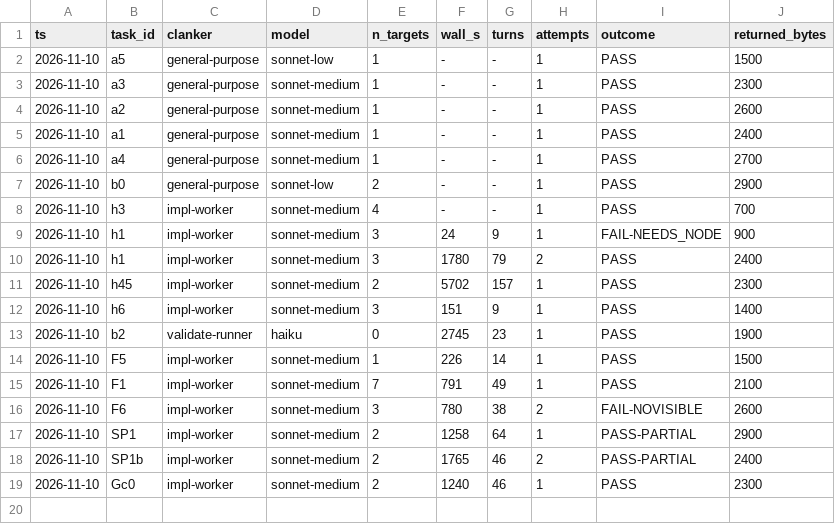
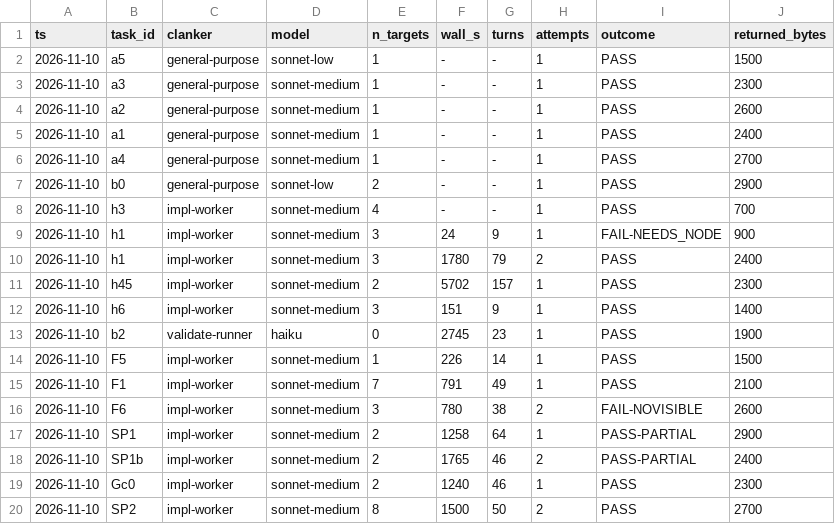
Before and after one commit to bobcatchris15-eng/Vivarium, a TSV file: .claude/dispatch-log.tsv, drawn as a sheet; the diff names each change by its address in the sheet, - before the commit and + after, or states it on an @@ line.

```diff
--- a/.claude/dispatch-log.tsv
+++ b/.claude/dispatch-log.tsv
+row 20: 2026-11-10 | SP2 | impl-worker | sonnet-medium | 8 | 1500 | 50 | 2 | PASS | 2700
```
Also changed, not shown: 1 other file.
